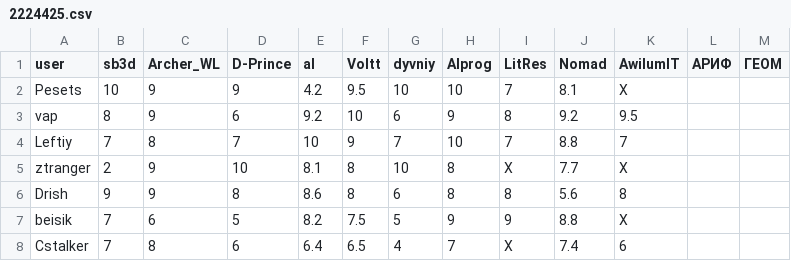
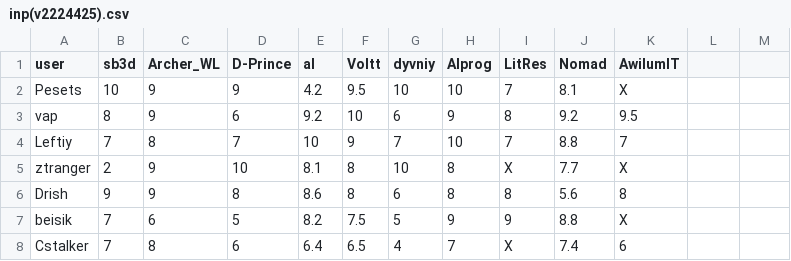
Before and after one commit to adler3d/vote_tool, a CSV file: data/inp(v2224425).csv (was data/2224425.csv), drawn as a sheet; only a part is shown.

Commit message:
Update and rename 2224425.csv to inp(v2224425).csv

```diff
--- a/data/2224425.csv
+++ b/data/inp(v2224425).csv
@@ -1,2 +1,2 @@
-user,sb3d,Archer_WL,D-Prince,al,Voltt,dyvniy,Alprog,LitRes,Nomad,AwilumIT,АРИФ,ГЕОМ
+user,sb3d,Archer_WL,D-Prince,al,Voltt,dyvniy,Alprog,LitRes,Nomad,AwilumIT
                     Pesets,10,9,9,4.2,9.5,10,10,7,8.1,X
```
